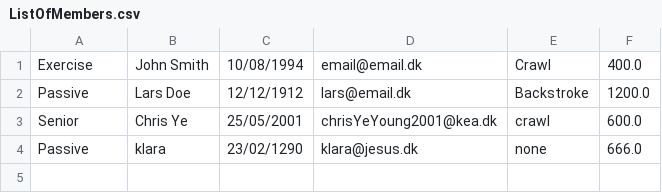
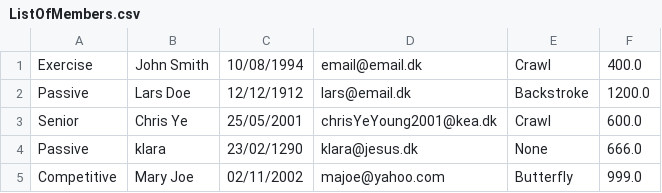
Before and after one commit to chye0001/Delfinen, a CSV file: ListOfMembers.csv, drawn as a sheet.

```diff
--- a/ListOfMembers.csv
+++ b/ListOfMembers.csv
@@ -2,3 +2,4 @@ Exercise;John Smith;10/08/1994;email@email.dk;Crawl;400.0
 Passive;Lars Doe;12/12/1912;lars@email.dk;Backstroke;1200.0
-Senior;Chris Ye;25/05/2001;chrisYeYoung2001@kea.dk;crawl;600.0
-Passive;klara;23/02/1290;klara@jesus.dk;none;666.0
+Senior;Chris Ye;25/05/2001;chrisYeYoung2001@kea.dk;Crawl;600.0
+Passive;klara;23/02/1290;klara@jesus.dk;None;666.0
+Competitive;Mary Joe;02/11/2002;majoe@yahoo.com;Butterfly;999.0
```
Also changed, not shown: 4 other files.
